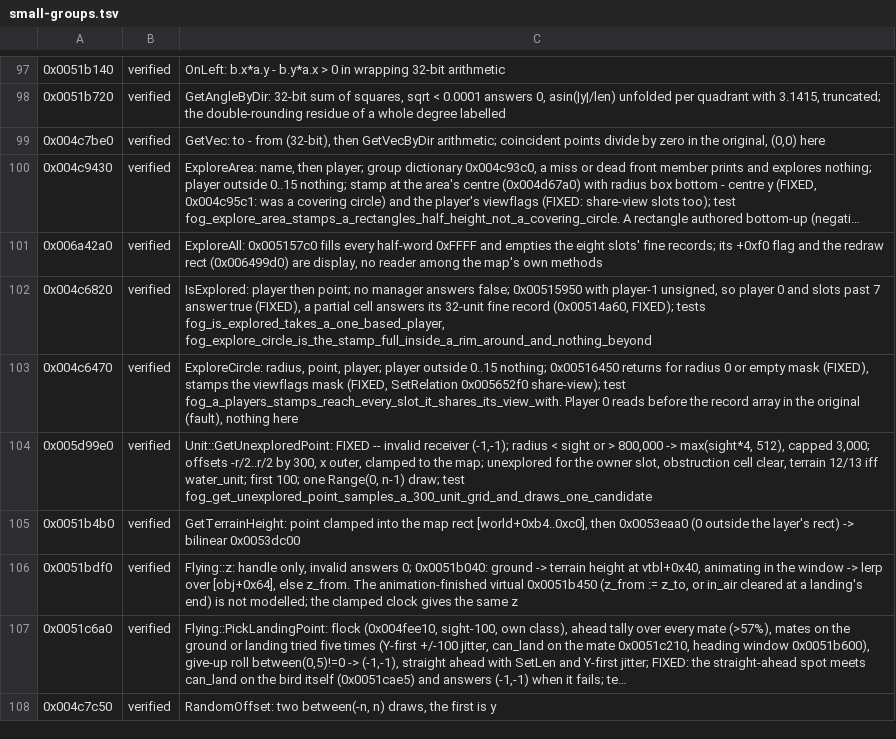
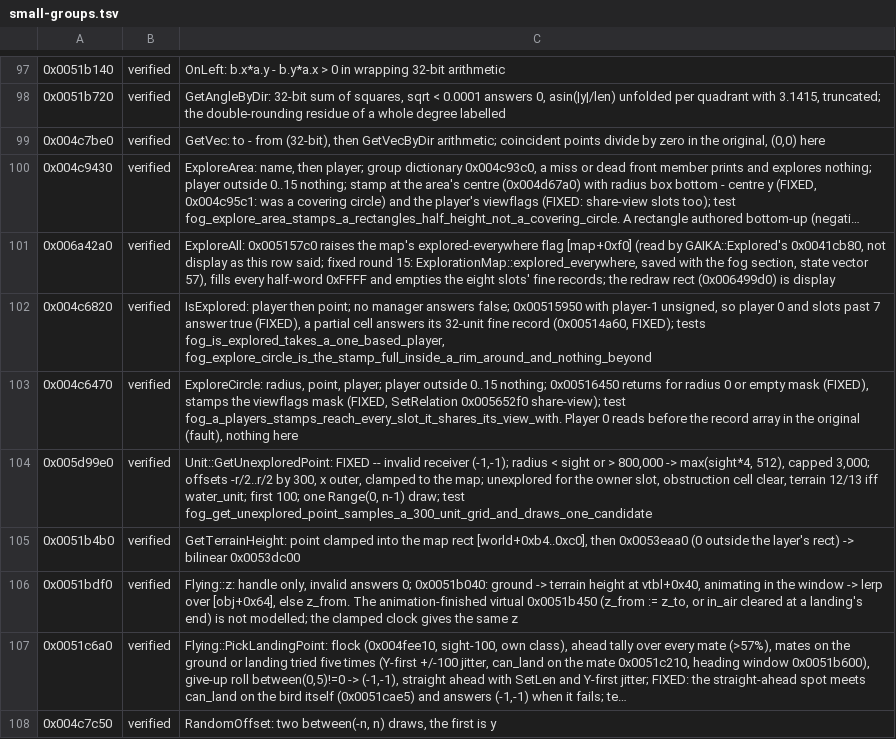
Before and after one commit to alesdi/imperivm-reforged, a TSV file: docs/audit/status/small-groups.tsv, drawn as a sheet; only a part is shown, gaps mark what is left out; long unchanged cells end in …; the diff names each change by its address in the sheet, - before the commit and + after, or states it on an @@ line.

```diff
--- a/docs/audit/status/small-groups.tsv
+++ b/docs/audit/status/small-groups.tsv
-C101: ExploreAll: 0x005157c0 fills every half-word 0xFFFF and empties the eight slots' fine records; its +0xf0 flag and the redraw rect (0x006499d0) are display, no reader among the map's own methods
+C101: ExploreAll: 0x005157c0 raises the map's explored-everywhere flag [map+0xf0] (read by GAIKA::Explored's 0x0041cb80, not display as this row said; fixed round 15: ExplorationMap::explored_everywhere, saved with the fog section, state vector 57), fills every half-word 0xFFFF and empties the eight slots' fine records; the redraw rect (0x006499d0) is display
```
Also changed, not shown: docs/audit/status/ai.tsv, 10 other files.
